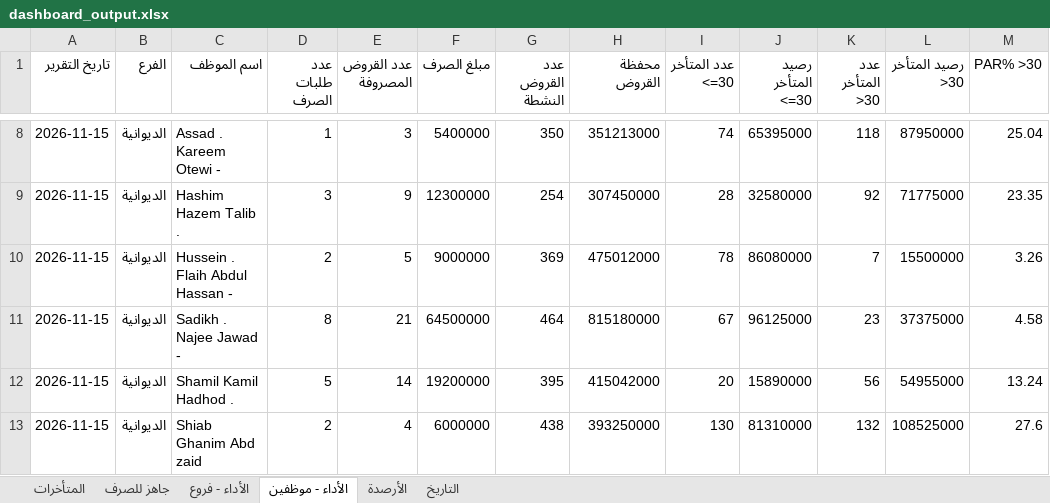
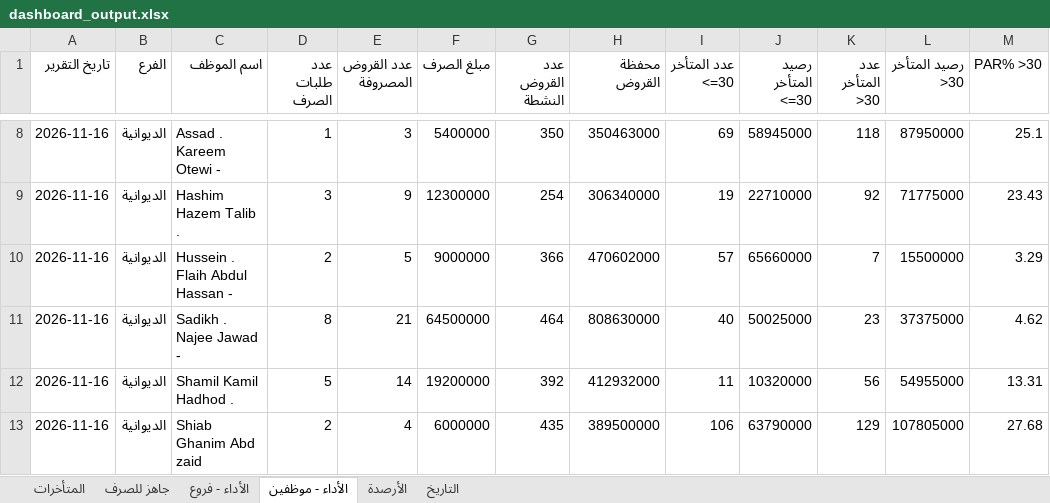
Before and after one commit to fahaD22-sys/amalkom-dashboard, an Excel workbook: output/dashboard_output.xlsx, sheet الأداء - موظفين, drawn as a sheet; only a part is shown, gaps mark what is left out; values as stored, in another font and other column widths than the file's, no borders; the diff covers the shown part only; the diff names each change by its address in the sheet, - before the commit and + after, or states it on an @@ line.

```diff
--- a/output/dashboard_output.xlsx (sheet الأداء - موظفين)
+++ b/output/dashboard_output.xlsx (sheet الأداء - موظفين)
-A8:A13 (تاريخ التقرير): 2026-11-15
+A8:A13 (تاريخ التقرير): 2026-11-16
-H8 (محفظة القروض): 351213000
+H8 (محفظة القروض): 350463000
-I8 (عدد المتأخر <=30): 74
+I8 (عدد المتأخر <=30): 69
-J8 (رصيد المتأخر <=30): 65395000
+J8 (رصيد المتأخر <=30): 58945000
-M8 (PAR% >30): 25.04
+M8 (PAR% >30): 25.1
-H9 (محفظة القروض): 307450000
+H9 (محفظة القروض): 306340000
-I9 (عدد المتأخر <=30): 28
+I9 (عدد المتأخر <=30): 19
-J9 (رصيد المتأخر <=30): 32580000
+J9 (رصيد المتأخر <=30): 22710000
-M9 (PAR% >30): 23.35
+M9 (PAR% >30): 23.43
-G10 (عدد القروض النشطة): 369
+G10 (عدد القروض النشطة): 366
-H10 (محفظة القروض): 475012000
+H10 (محفظة القروض): 470602000
-I10 (عدد المتأخر <=30): 78
+I10 (عدد المتأخر <=30): 57
-J10 (رصيد المتأخر <=30): 86080000
+J10 (رصيد المتأخر <=30): 65660000
-M10 (PAR% >30): 3.26
+M10 (PAR% >30): 3.29
-H11 (محفظة القروض): 815180000
+H11 (محفظة القروض): 808630000
-I11 (عدد المتأخر <=30): 67
+I11 (عدد المتأخر <=30): 40
-J11 (رصيد المتأخر <=30): 96125000
+J11 (رصيد المتأخر <=30): 50025000
-M11 (PAR% >30): 4.58
+M11 (PAR% >30): 4.62
-G12 (عدد القروض النشطة): 395
+G12 (عدد القروض النشطة): 392
-H12 (محفظة القروض): 415042000
+H12 (محفظة القروض): 412932000
-I12 (عدد المتأخر <=30): 20
+I12 (عدد المتأخر <=30): 11
-J12 (رصيد المتأخر <=30): 15890000
+J12 (رصيد المتأخر <=30): 10320000
-M12 (PAR% >30): 13.24
+M12 (PAR% >30): 13.31
-G13 (عدد القروض النشطة): 438
+G13 (عدد القروض النشطة): 435
-H13 (محفظة القروض): 393250000
+H13 (محفظة القروض): 389500000
-I13 (عدد المتأخر <=30): 130
+I13 (عدد المتأخر <=30): 106
-J13 (رصيد المتأخر <=30): 81310000
+J13 (رصيد المتأخر <=30): 63790000
-K13 (عدد المتأخر >30): 132
+K13 (عدد المتأخر >30): 129
-L13 (رصيد المتأخر >30): 108525000
+L13 (رصيد المتأخر >30): 107805000
-M13 (PAR% >30): 27.6
+M13 (PAR% >30): 27.68
```
Also changed, not shown: 98 edited cells elsewhere in this sheet, sheet الأداء - فروع, sheet جاهز للصرف, sheet التاريخ, sheet المتأخرات, sheet الأرصدة.
